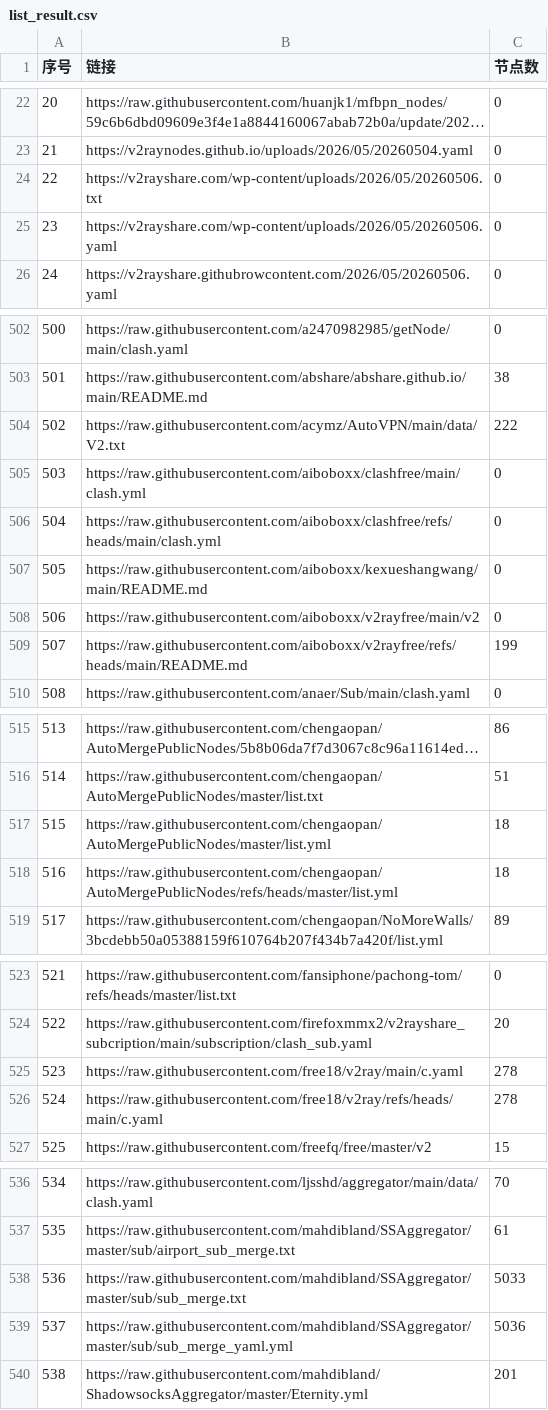
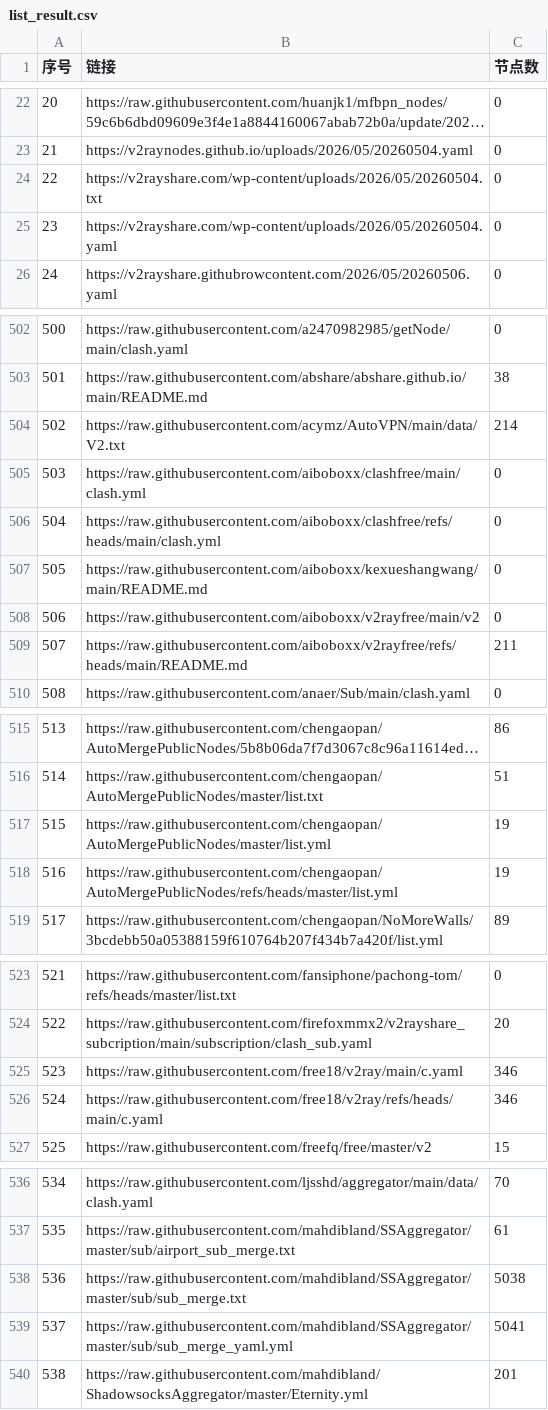
Before and after one commit to x-isd/pachong-tom, a CSV file: list_result.csv, drawn as a sheet; only a part is shown, gaps mark what is left out; long unchanged cells end in …; the diff covers the shown part only.

```diff
--- a/list_result.csv
+++ b/list_result.csv
@@ -23,4 +23,4 @@
 21,https://v2raynodes.github.io/uploads/2026/05/20260504.yaml,0
-22,https://v2rayshare.com/wp-content/uploads/2026/05/20260506.txt,0
-23,https://v2rayshare.com/wp-content/uploads/2026/05/20260506.yaml,0
+22,https://v2rayshare.com/wp-content/uploads/2026/05/20260504.txt,0
+23,https://v2rayshare.com/wp-content/uploads/2026/05/20260504.yaml,0
 24,https://v2rayshare.githubrowcontent.com/2026/05/20260506.yaml,0
@@ -503,3 +503,3 @@
 501,https://raw.githubusercontent.com/abshare/abshare.github.io/main/README.md,38
-502,https://raw.githubusercontent.com/acymz/AutoVPN/main/data/V2.txt,222
+502,https://raw.githubusercontent.com/acymz/AutoVPN/main/data/V2.txt,214
 503,https://raw.githubusercontent.com/aiboboxx/clashfree/main/clash.yml,0
@@ -508,3 +508,3 @@
 506,https://raw.githubusercontent.com/aiboboxx/v2rayfree/main/v2,0
-507,https://raw.githubusercontent.com/aiboboxx/v2rayfree/refs/heads/main/README.md,199
+507,https://raw.githubusercontent.com/aiboboxx/v2rayfree/refs/heads/main/README.md,211
 508,https://raw.githubusercontent.com/anaer/Sub/main/clash.yaml,0
@@ -516,4 +516,4 @@
 514,https://raw.githubusercontent.com/chengaopan/AutoMergePublicNodes/master/list.txt,51
-515,https://raw.githubusercontent.com/chengaopan/AutoMergePublicNodes/master/list.yml,18
-516,https://raw.githubusercontent.com/chengaopan/AutoMergePublicNodes/refs/heads/master/list.yml,18
+515,https://raw.githubusercontent.com/chengaopan/AutoMergePublicNodes/master/list.yml,19
+516,https://raw.githubusercontent.com/chengaopan/AutoMergePublicNodes/refs/heads/master/list.yml,19
 517,https://raw.githubusercontent.com/chengaopan/NoMoreWalls/3bcdebb50a05388159f610764b207f434b7a420f/list.yml,89
@@ -524,4 +524,4 @@
 522,https://raw.githubusercontent.com/firefoxmmx2/v2rayshare_subcription/main/subscription/clash_sub.yaml,20
-523,https://raw.githubusercontent.com/free18/v2ray/main/c.yaml,278
-524,https://raw.githubusercontent.com/free18/v2ray/refs/heads/main/c.yaml,278
+523,https://raw.githubusercontent.com/free18/v2ray/main/c.yaml,346
+524,https://raw.githubusercontent.com/free18/v2ray/refs/heads/main/c.yaml,346
 525,https://raw.githubusercontent.com/freefq/free/master/v2,15
@@ -537,4 +537,4 @@
 535,https://raw.githubusercontent.com/mahdibland/SSAggregator/master/sub/airport_sub_merge.txt,61
-536,https://raw.githubusercontent.com/mahdibland/SSAggregator/master/sub/sub_merge.txt,5033
-537,https://raw.githubusercontent.com/mahdibland/SSAggregator/master/sub/sub_merge_yaml.yml,5036
+536,https://raw.githubusercontent.com/mahdibland/SSAggregator/master/sub/sub_merge.txt,5038
+537,https://raw.githubusercontent.com/mahdibland/SSAggregator/master/sub/sub_merge_yaml.yml,5041
 538,https://raw.githubusercontent.com/mahdibland/ShadowsocksAggregator/master/Eternity.yml,201
```
Also changed, not shown: 34 edited cells elsewhere in this file, 37 other files.
